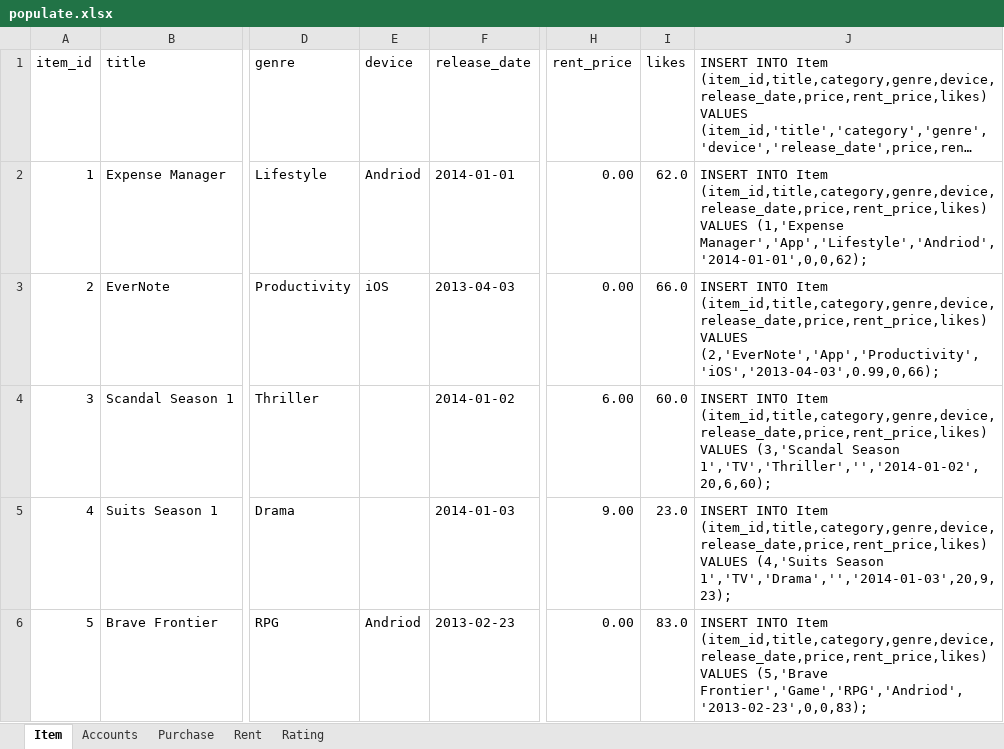
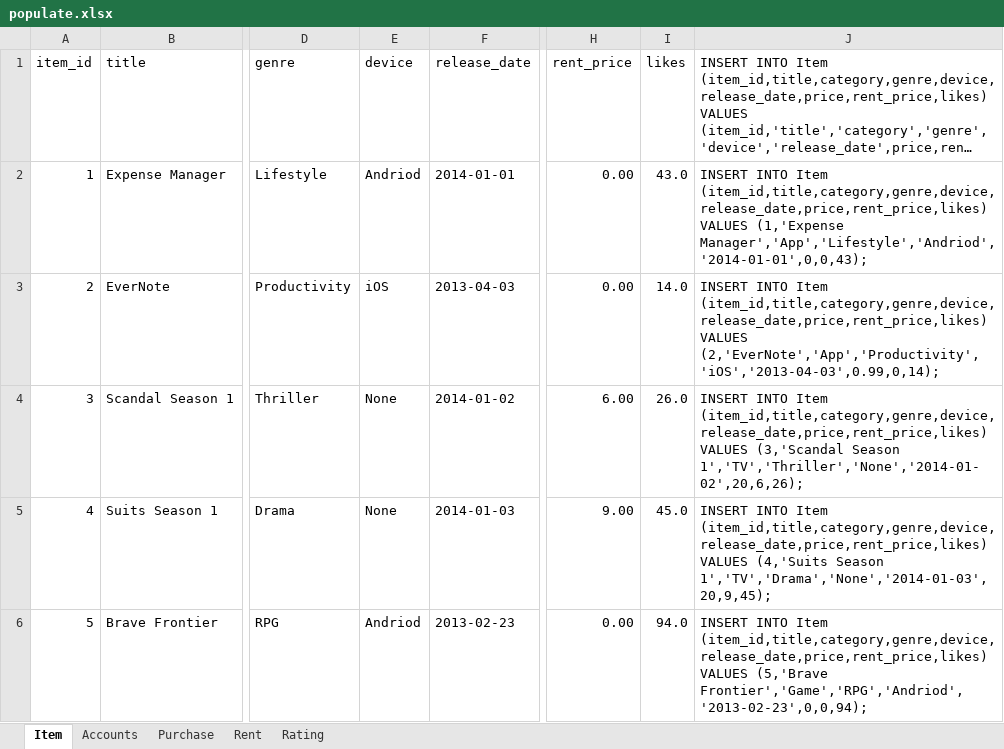
Before and after one commit to dxz1020/CS2102-Database, an Excel workbook: populate.xlsx, sheet Item, drawn as a sheet; only a part is shown, gaps mark what is left out; long unchanged cells end in …; values as stored, in another font and other column widths than the file's, no borders; the diff covers the shown part only; the diff names each change by its address in the sheet, - before the commit and + after, or states it on an @@ line.

```diff
--- a/populate.xlsx (sheet Item)
+++ b/populate.xlsx (sheet Item)
-I2 (likes): 62.0
+I2 (likes): 43.0
-J2: …VALUES (1,'Expense Manager','App','Lifestyle','Andriod','2014-01-01',0,0,62);
+J2: …VALUES (1,'Expense Manager','App','Lifestyle','Andriod','2014-01-01',0,0,43);
-I3 (likes): 66.0
+I3 (likes): 14.0
-J3: …(item_id,title,category,genre,device,release_date,price,rent_price,likes) VALUES (2,'EverNote','App','Productivity','iOS','2013-04-03',0.99,0,66);
+J3: …(item_id,title,category,genre,device,release_date,price,rent_price,likes) VALUES (2,'EverNote','App','Productivity','iOS','2013-04-03',0.99,0,14);
-E4:E5 (device): (empty)
+E4:E5 (device): None
-I4 (likes): 60.0
+I4 (likes): 26.0
-J4: …(3,'Scandal Season 1','TV','Thriller','','2014-01-02',20,6,60);
+J4: …(3,'Scandal Season 1','TV','Thriller','None','2014-01-02',20,6,26);
-I5 (likes): 23.0
+I5 (likes): 45.0
-J5: …(4,'Suits Season 1','TV','Drama','','2014-01-03',20,9,23);
+J5: …(4,'Suits Season 1','TV','Drama','None','2014-01-03',20,9,45);
-I6 (likes): 83.0
+I6 (likes): 94.0
-J6: …VALUES (5,'Brave Frontier','Game','RPG','Andriod','2013-02-23',0,0,83);
+J6: …VALUES (5,'Brave Frontier','Game','RPG','Andriod','2013-02-23',0,0,94);
```
Also changed, not shown: 464 edited cells elsewhere in this sheet, sheet Rent, sheet Purchase, sheet Rating, 1 other file.
